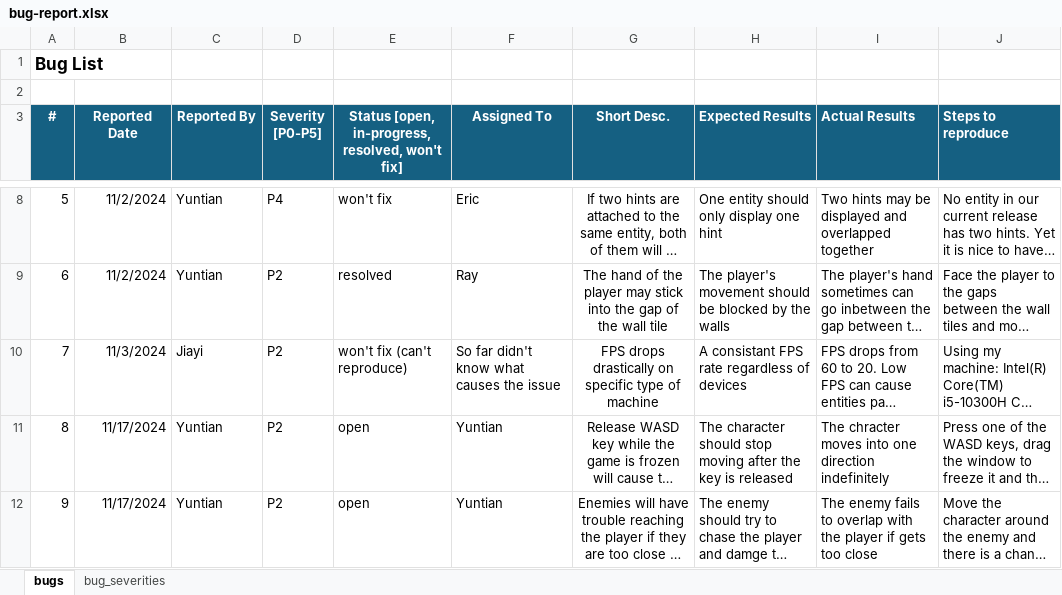
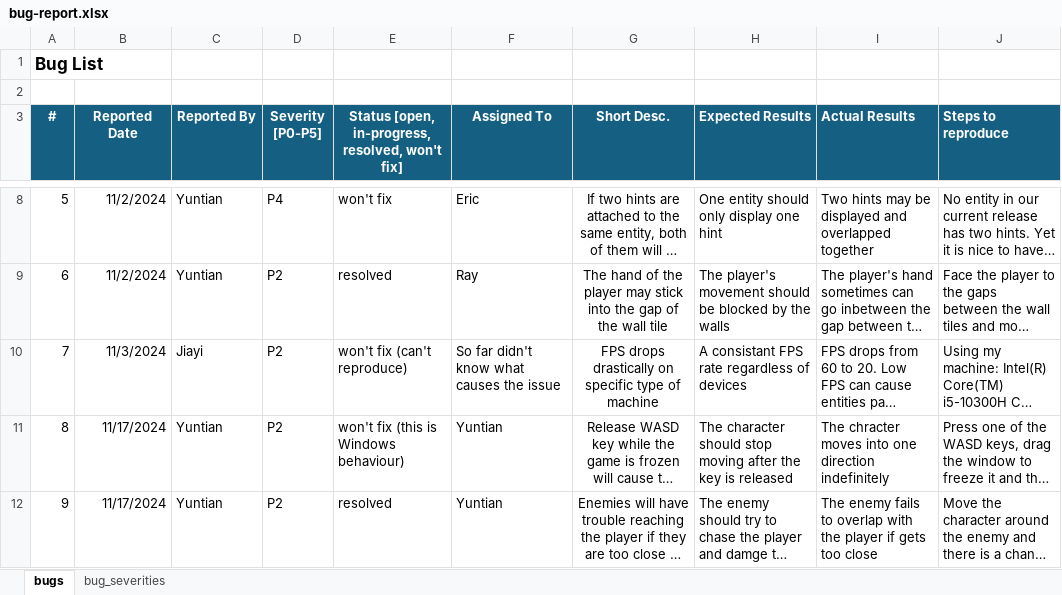
Before and after one commit to rayhuangzirui/Entrapped, an Excel workbook: doc/bug-report.xlsx, sheet bugs, drawn as a sheet; only a part is shown, gaps mark what is left out; long unchanged cells end in …; values as stored, in another font and other column widths than the file's, no borders; the diff names each change by its address in the sheet, - before the commit and + after, or states it on an @@ line.

Commit message:
update test plan and bug report

```diff
--- a/doc/bug-report.xlsx (sheet bugs)
+++ b/doc/bug-report.xlsx (sheet bugs)
-E11: open
+E11: won't fix (this is Windows behaviour)
-E12: open
+E12: resolved
```
Also changed, not shown: 1 other file.
